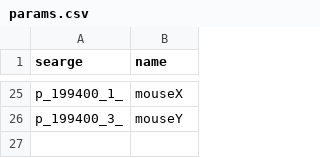
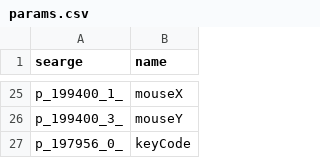
Before and after one commit to Hallowizer/1.13-MCP-Mappings, a CSV file: params.csv, drawn as a sheet; only a part is shown, gaps mark what is left out; the diff names each change by its address in the sheet, - before the commit and + after, or states it on an @@ line.

```diff
--- a/params.csv
+++ b/params.csv
+row 27: p_197956_0_ | keyCode
```
Also changed, not shown: methods.csv, 1 other file.
